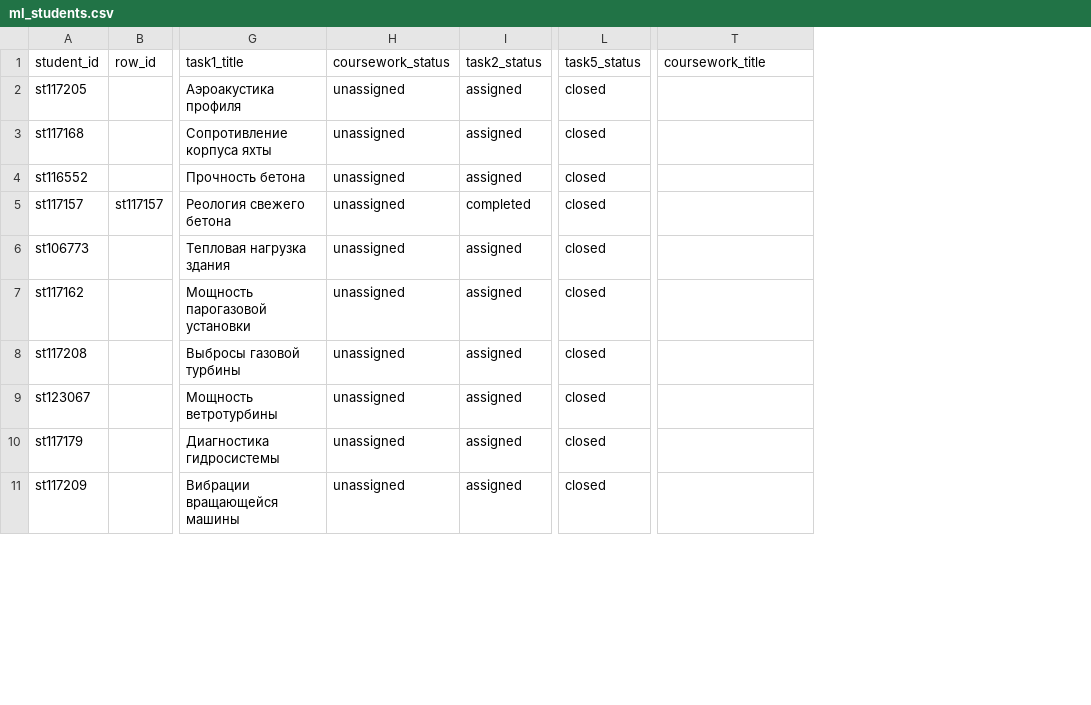
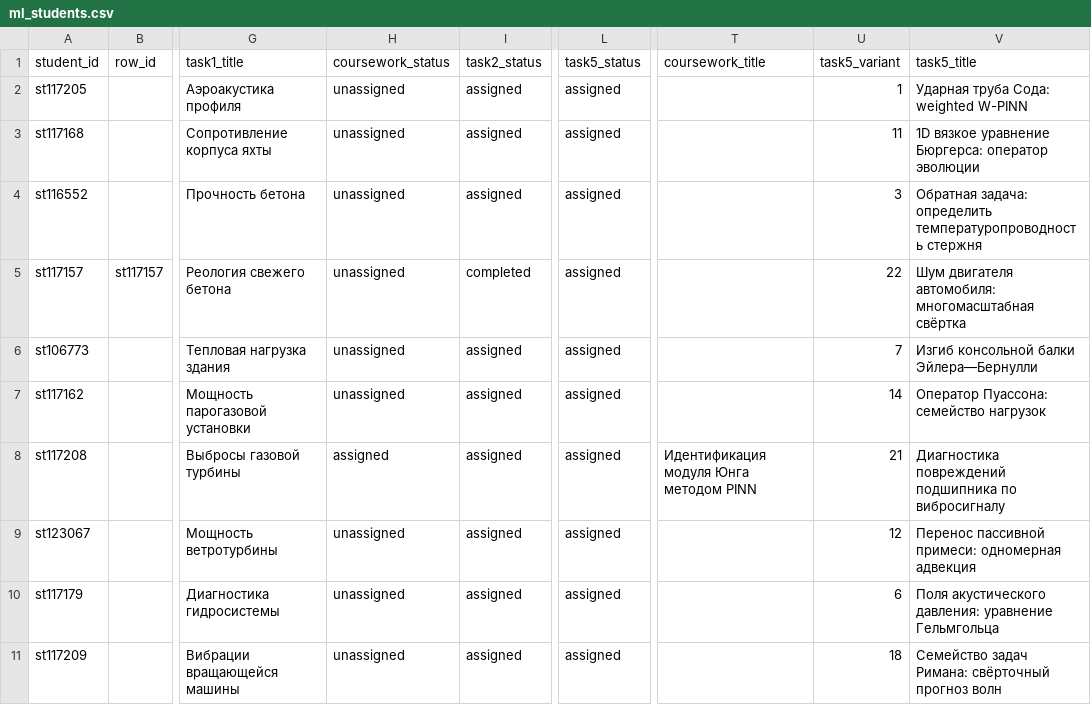
Before and after one commit to CKPEIIKA/ckpeiika.github.io, a CSV file: _data/ml_students.csv, drawn as a sheet; only a part is shown, gaps mark what is left out; the diff covers the shown part only; the diff names each change by its address in the sheet, - before the commit and + after, or states it on an @@ line.

Commit message:
Add task 5 (due 18.11) with 25 variants, assign it, and update roster
- Task 5 section on the assignments page: general rules, 25 variants
  (PINN, neural operators, U-Net, diffusion, CNN/ResNet), due date column
- Assign task 5 variants to the 20 roster students
- Task 4: scikit-learn MLP allowed as the network; explicit loop for PyTorch,
  partial_fit for scikit-learn
- Mark accepted tasks (st117178 0-2, st117158 task 2, st117210 task 3)
  and the coursework topic for st117158
- grading script: seed task 5 rows, student/who commands; tests

```diff
--- a/_data/ml_students.csv
+++ b/_data/ml_students.csv
+column U (task5_variant), rows 2-11: 1 | 11 | 3 | 22 | 7 | 14 | 21 | 12 | 6 | 18
+column V (task5_title), rows 2-11: Ударная труба Сода: weighted W-PINN | 1D вязкое уравнение Бюргерса: оператор эволюции | Обратная задача: определить температуропроводность стержня | Шум двигателя автомобиля: многомасштабная свёртка | Изгиб консольной балки Эйлера—Бернулли | Оператор Пуассона: семейство нагрузок | Диагностика повреждений подшипника по вибросигналу | Перенос пассивной примеси: одномерная адвекция | Поля акустического давления: уравнение Гельмгольца | Семейство задач Римана: свёрточный прогноз волн
-L2:L11 (task5_status): closed
+L2:L11 (task5_status): assigned
-H8 (coursework_status): unassigned
+H8 (coursework_status): assigned
-T8 (coursework_title): (empty)
+T8 (coursework_title): Идентификация модуля Юнга методом PINN
```
Also changed, not shown: 17 edited cells elsewhere in this file, 4 other files.
